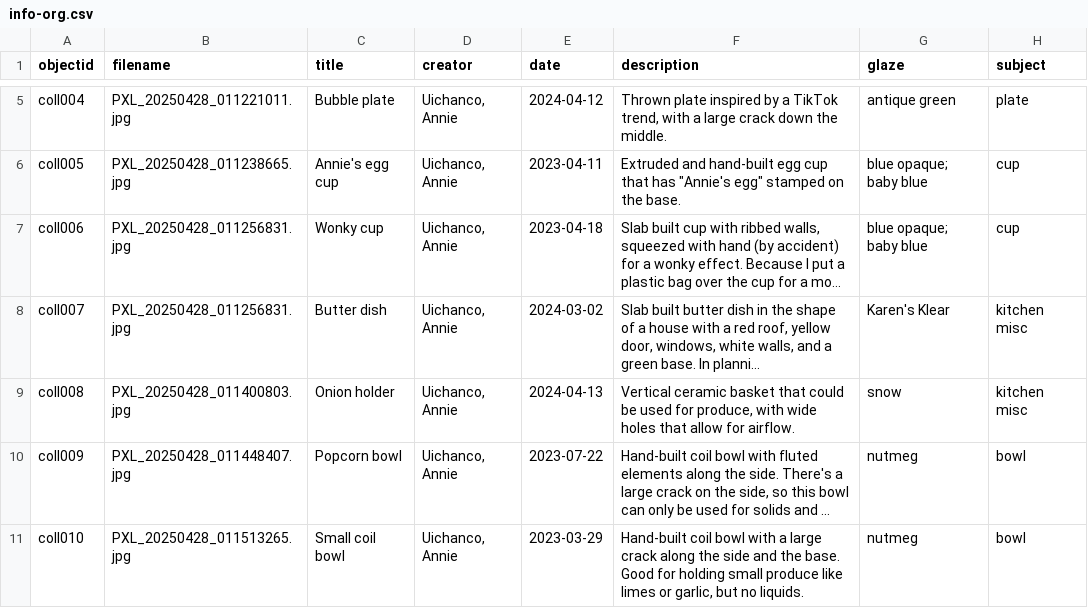
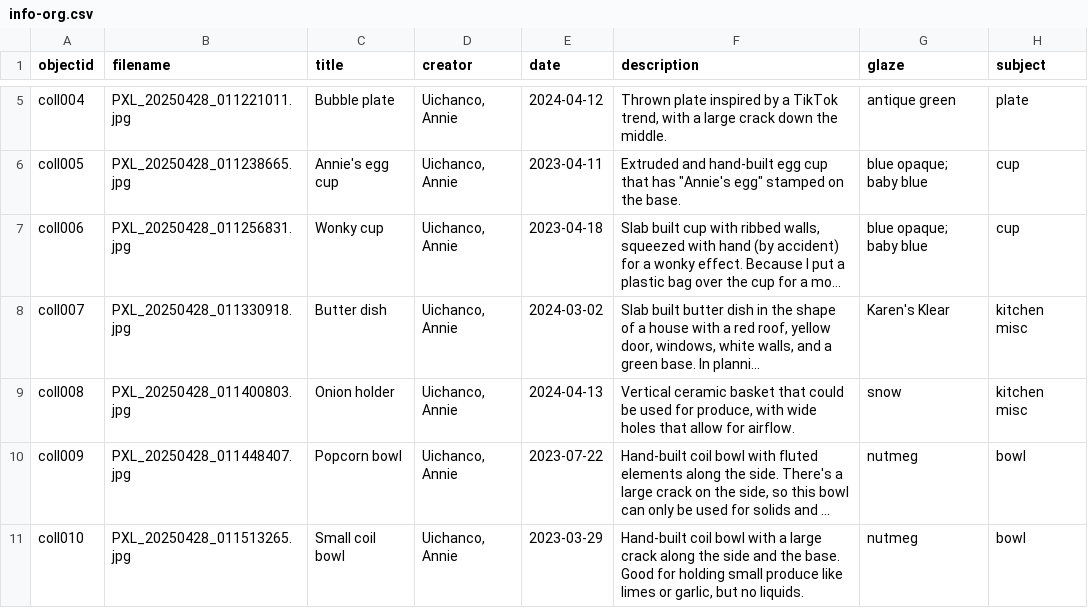
Before and after one commit to annuich/info-org, a CSV file: _data/info-org.csv, drawn as a sheet; only a part is shown, gaps mark what is left out; long unchanged cells end in …; the diff names each change by its address in the sheet, - before the commit and + after, or states it on an @@ line.

Commit message:
Update metadata

```diff
--- a/_data/info-org.csv
+++ b/_data/info-org.csv
-B8 (filename): PXL_20250428_011256831.jpg
+B8 (filename): PXL_20250428_011330918.jpg
```
